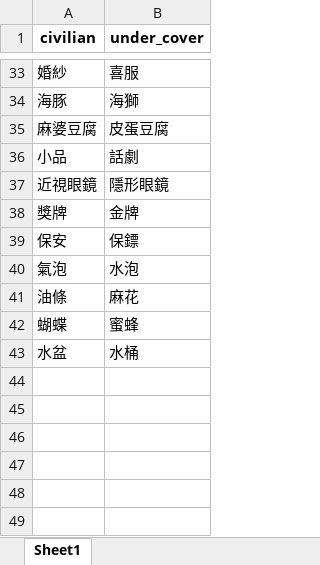
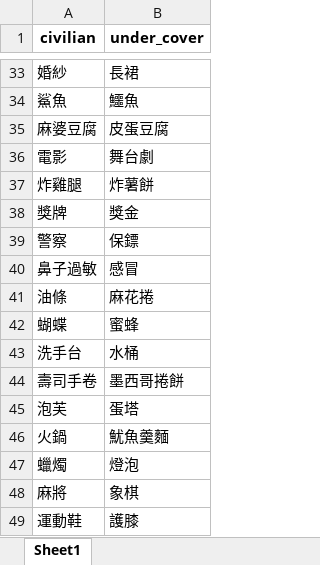
Before and after one commit to wolverine0504/linebot_little_helper, an Excel workbook: who_is_under_cover.xlsx, sheet Sheet1, drawn as a sheet; only a part is shown, gaps mark what is left out; values as stored, in another font and other column widths than the file's, no borders; removed rows and columns are numbered as before the commit, all else as after; the diff covers the shown part only; the diff names each change by its address in the sheet, - before the commit and + after, or states it on an @@ line.

```diff
--- a/who_is_under_cover.xlsx (sheet Sheet1)
+++ b/who_is_under_cover.xlsx (sheet Sheet1)
-B33 (under_cover): 喜服
+B33 (under_cover): 長裙
-row 34: 海豚 | 海獅
+row 34: 鯊魚 | 鱷魚
-row 36: 小品 | 話劇
-row 37: 近視眼鏡 | 隱形眼鏡
+row 36: 電影 | 舞台劇
+row 37: 炸雞腿 | 炸薯餅
-B38 (under_cover): 金牌
+B38 (under_cover): 獎金
-A39 (civilian): 保安
+A39 (civilian): 警察
-row 40: 氣泡 | 水泡
+row 40: 鼻子過敏 | 感冒
-B41 (under_cover): 麻花
+B41 (under_cover): 麻花捲
-A43 (civilian): 水盆
+A43 (civilian): 洗手台
+row 44: 壽司手卷 | 墨西哥捲餅
+row 45: 泡芙 | 蛋塔
+row 46: 火鍋 | 魷魚羹麵
+row 47: 蠟燭 | 燈泡
+row 48: 麻將 | 象棋
+row 49: 運動鞋 | 護膝
```
Also changed, not shown: 16 added rows, 16 removed rows and 9 edited cells elsewhere in this sheet.
